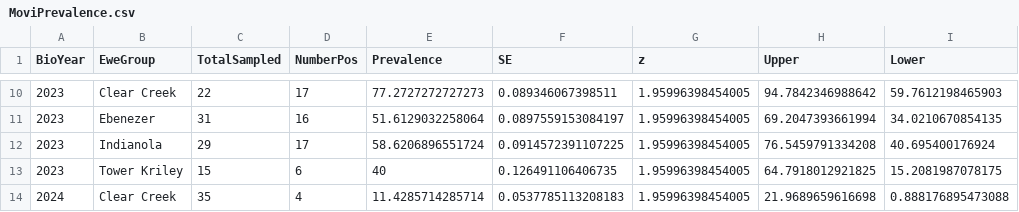
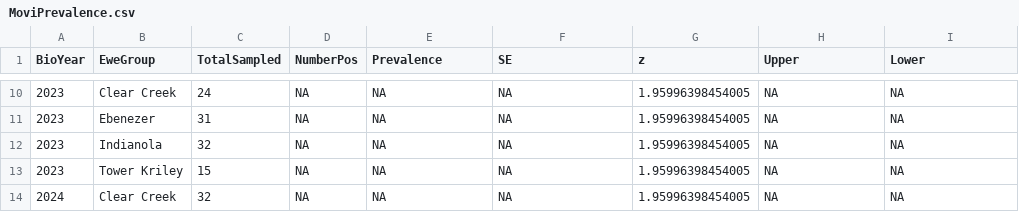
Before and after one commit to khuggler/LPMS-BHS, a CSV file: Plots/MoviPrevalence.csv, drawn as a sheet; only a part is shown, gaps mark what is left out; the diff covers the shown part only.

```diff
--- a/Plots/MoviPrevalence.csv
+++ b/Plots/MoviPrevalence.csv
@@ -10,5 +10,5 @@
-"2023","Clear Creek",22,17,77.2727272727273,0.089346067398511,1.95996398454005,94.7842346988642,59.7612198465903
-"2023","Ebenezer",31,16,51.6129032258064,0.0897559153084197,1.95996398454005,69.2047393661994,34.0210670854135
-"2023","Indianola",29,17,58.6206896551724,0.0914572391107225,1.95996398454005,76.5459791334208,40.695400176924
-"2023","Tower Kriley",15,6,40,0.126491106406735,1.95996398454005,64.7918012921825,15.2081987078175
-"2024","Clear Creek",35,4,11.4285714285714,0.0537785113208183,1.95996398454005,21.9689659616698,0.888176895473088
+"2023","Clear Creek",24,NA,NA,NA,1.95996398454005,NA,NA
+"2023","Ebenezer",31,NA,NA,NA,1.95996398454005,NA,NA
+"2023","Indianola",32,NA,NA,NA,1.95996398454005,NA,NA
+"2023","Tower Kriley",15,NA,NA,NA,1.95996398454005,NA,NA
+"2024","Clear Creek",32,NA,NA,NA,1.95996398454005,NA,NA
```
Also changed, not shown: 48 edited cells elsewhere in this file, 11 other files.
